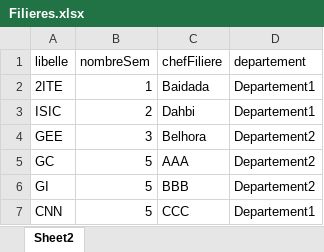
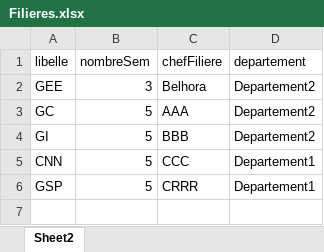
Before and after one commit to OUSSAMAOUHA/SmartBendEd_Plateform, an Excel workbook: blanded_learning/src/assets/DataCSV/Filieres.xlsx, sheet Sheet2, drawn as a sheet; values as stored, in another font and other column widths than the file's, no borders; table styles not drawn; removed rows and columns are numbered as before the commit, all else as after; the diff names each change by its address in the sheet, - before the commit and + after, or states it on an @@ line.

```diff
--- a/blanded_learning/src/assets/DataCSV/Filieres.xlsx (sheet Sheet2)
+++ b/blanded_learning/src/assets/DataCSV/Filieres.xlsx (sheet Sheet2)
-row 2: 2ITE | 1 | Baidada | Departement1
-row 3: ISIC | 2 | Dahbi | Departement1
+row 6: GSP | 5 | CRRR | Departement1
```
Also changed, not shown: blanded_learning/src/assets/DataCSV/Etudiants.xlsx, blanded_learning/src/assets/DataCSV/Profs.xlsx, 14 other files.
